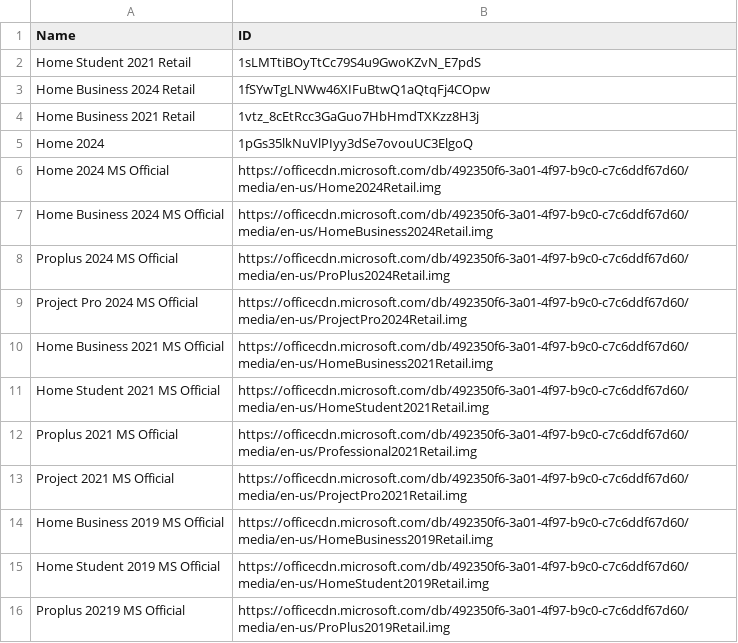
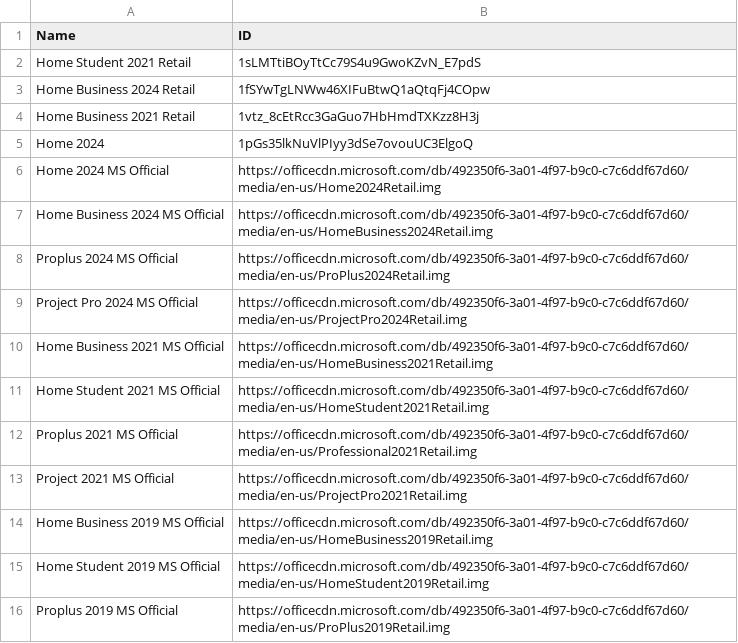
Before and after one commit to tuantran19912512/Windows-tool-box, a CSV file: DanhSachOffice.csv, drawn as a sheet.

Commit message:
Admin Update Office List via VietToolbox Pro

```diff
--- a/DanhSachOffice.csv
+++ b/DanhSachOffice.csv
@@ -15,2 +15,2 @@ Home Business 2019 MS Official,https://officecdn.microsoft.com/db/492350f6-3a01-
 Home Student 2019 MS Official,https://officecdn.microsoft.com/db/492350f6-3a01-4f97-b9c0-c7c6ddf67d60/media/en-us/HomeStudent2019Retail.img
-Proplus 20219 MS Official,https://officecdn.microsoft.com/db/492350f6-3a01-4f97-b9c0-c7c6ddf67d60/media/en-us/ProPlus2019Retail.img
+Proplus 2019 MS Official,https://officecdn.microsoft.com/db/492350f6-3a01-4f97-b9c0-c7c6ddf67d60/media/en-us/ProPlus2019Retail.img
```
